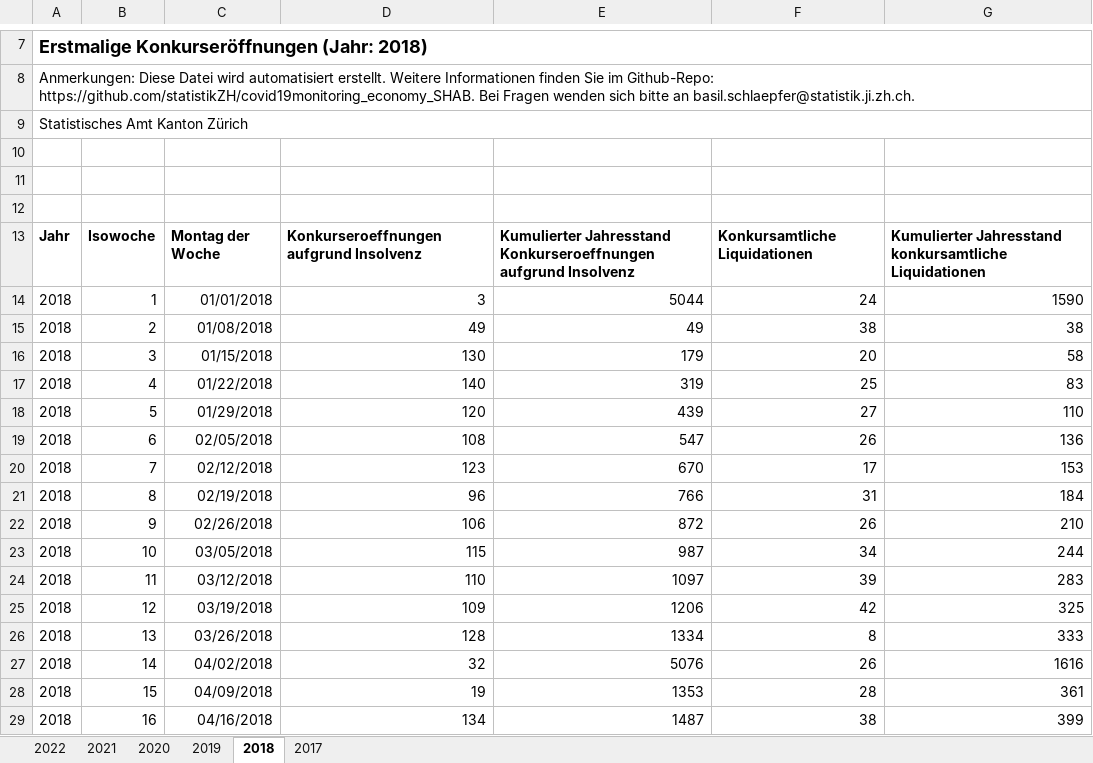
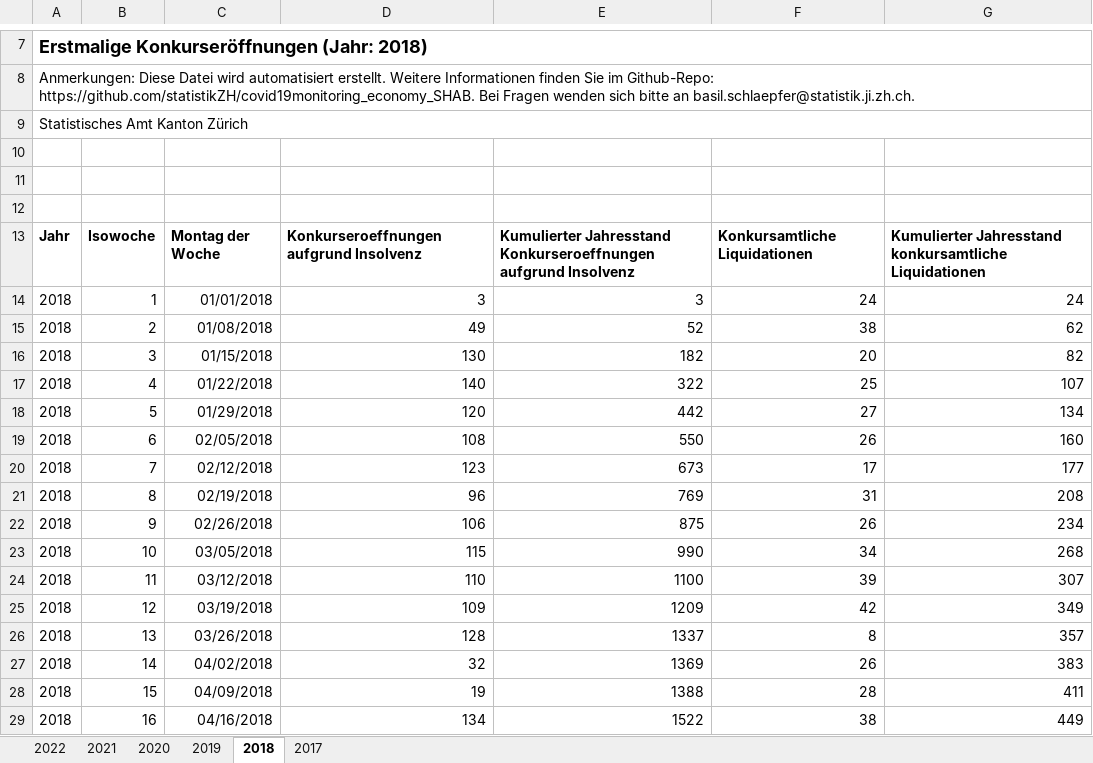
Before and after one commit to statistikZH/covid19monitoring_economy_SHAB, an Excel workbook: Economy_SHAB_inclorgmangel.xlsx, sheet 2018, drawn as a sheet; only a part is shown, gaps mark what is left out; values as stored, in another font and other column widths than the file's, no borders; charts and pictures not drawn; the diff covers the shown part only; the diff names each change by its address in the sheet, - before the commit and + after, or states it on an @@ line.

```diff
--- a/Economy_SHAB_inclorgmangel.xlsx (sheet 2018)
+++ b/Economy_SHAB_inclorgmangel.xlsx (sheet 2018)
-E14: 5044
+E14: 3
-G14: 1590
+G14: 24
-E15: 49
+E15: 52
-G15: 38
+G15: 62
-E16: 179
+E16: 182
-G16: 58
+G16: 82
-E17: 319
+E17: 322
-G17: 83
+G17: 107
-E18: 439
+E18: 442
-G18: 110
+G18: 134
-E19: 547
+E19: 550
-G19: 136
+G19: 160
-E20: 670
+E20: 673
-G20: 153
+G20: 177
-E21: 766
+E21: 769
-G21: 184
+G21: 208
-E22: 872
+E22: 875
-G22: 210
+G22: 234
-E23: 987
+E23: 990
-G23: 244
+G23: 268
-E24: 1097
+E24: 1100
-G24: 283
+G24: 307
-E25: 1206
+E25: 1209
-G25: 325
+G25: 349
-E26: 1334
+E26: 1337
-G26: 333
+G26: 357
-E27: 5076
+E27: 1369
-G27: 1616
+G27: 383
-E28: 1353
+E28: 1388
-G28: 361
+G28: 411
-E29: 1487
+E29: 1522
-G29: 399
+G29: 449
```
Also changed, not shown: 73 edited cells elsewhere in this sheet, sheet 2019, sheet 2017, sheet 2021, sheet 2020, sheet 2022, 3 other files.
